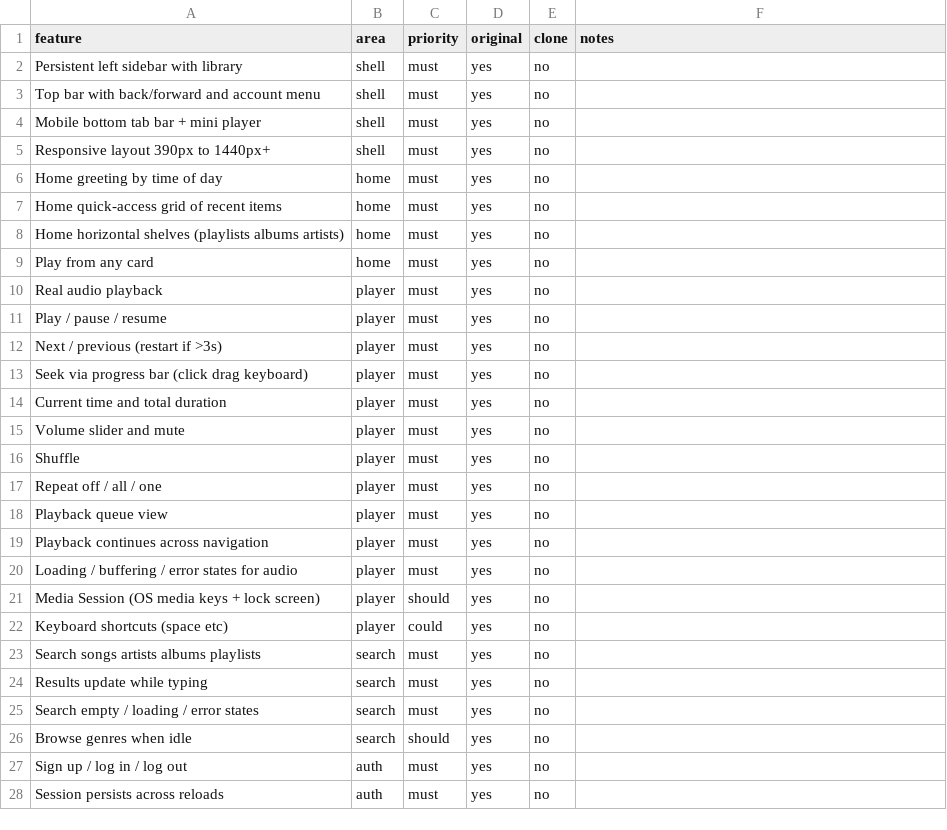
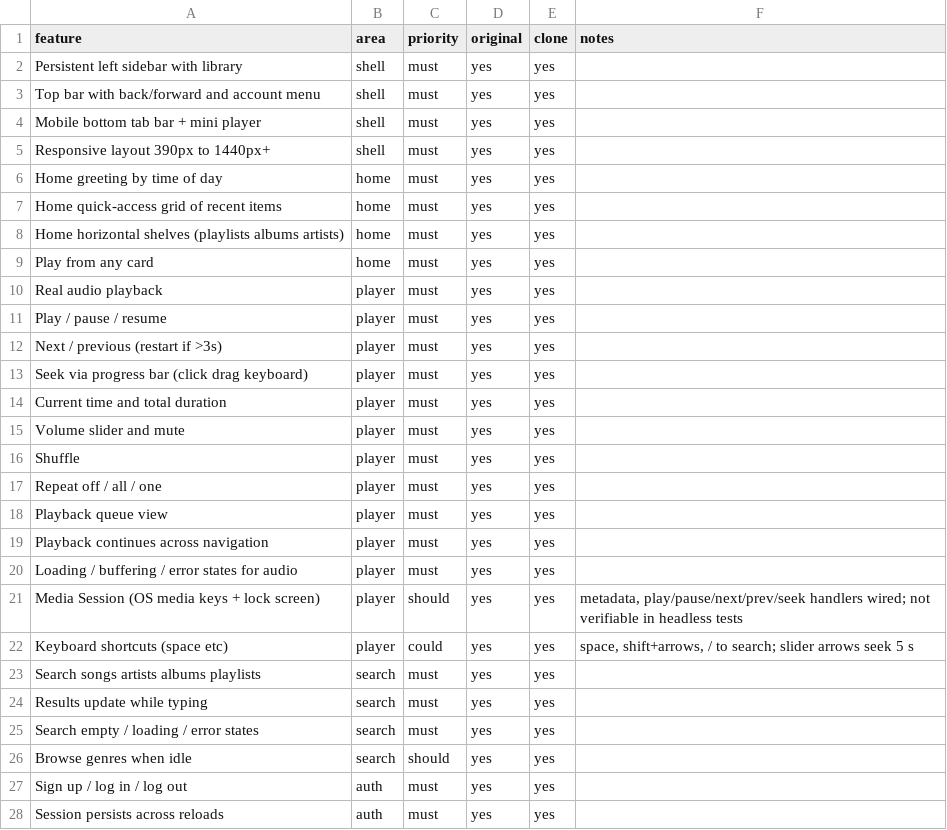
Before and after one commit to aggelosemiris/ergolav, a CSV file: nocturne/replica/features.csv, drawn as a sheet; only a part is shown; the diff covers the shown part only.

```diff
--- a/nocturne/replica/features.csv
+++ b/nocturne/replica/features.csv
@@ -1,28 +1,28 @@
 feature,area,priority,original,clone,notes
-Persistent left sidebar with library,shell,must,yes,no,
-Top bar with back/forward and account menu,shell,must,yes,no,
-Mobile bottom tab bar + mini player,shell,must,yes,no,
-Responsive layout 390px to 1440px+,shell,must,yes,no,
-Home greeting by time of day,home,must,yes,no,
-Home quick-access grid of recent items,home,must,yes,no,
-Home horizontal shelves (playlists albums artists),home,must,yes,no,
-Play from any card,home,must,yes,no,
-Real audio playback,player,must,yes,no,
-Play / pause / resume,player,must,yes,no,
-Next / previous (restart if >3s),player,must,yes,no,
-Seek via progress bar (click drag keyboard),player,must,yes,no,
-Current time and total duration,player,must,yes,no,
-Volume slider and mute,player,must,yes,no,
-Shuffle,player,must,yes,no,
-Repeat off / all / one,player,must,yes,no,
-Playback queue view,player,must,yes,no,
-Playback continues across navigation,player,must,yes,no,
-Loading / buffering / error states for audio,player,must,yes,no,
-Media Session (OS media keys + lock screen),player,should,yes,no,
-Keyboard shortcuts (space etc),player,could,yes,no,
-Search songs artists albums playlists,search,must,yes,no,
-Results update while typing,search,must,yes,no,
-Search empty / loading / error states,search,must,yes,no,
-Browse genres when idle,search,should,yes,no,
-Sign up / log in / log out,auth,must,yes,no,
-Session persists across reloads,auth,must,yes,no,
+Persistent left sidebar with library,shell,must,yes,yes,
+Top bar with back/forward and account menu,shell,must,yes,yes,
+Mobile bottom tab bar + mini player,shell,must,yes,yes,
+Responsive layout 390px to 1440px+,shell,must,yes,yes,
+Home greeting by time of day,home,must,yes,yes,
+Home quick-access grid of recent items,home,must,yes,yes,
+Home horizontal shelves (playlists albums artists),home,must,yes,yes,
+Play from any card,home,must,yes,yes,
+Real audio playback,player,must,yes,yes,
+Play / pause / resume,player,must,yes,yes,
+Next / previous (restart if >3s),player,must,yes,yes,
+Seek via progress bar (click drag keyboard),player,must,yes,yes,
+Current time and total duration,player,must,yes,yes,
+Volume slider and mute,player,must,yes,yes,
+Shuffle,player,must,yes,yes,
+Repeat off / all / one,player,must,yes,yes,
+Playback queue view,player,must,yes,yes,
+Playback continues across navigation,player,must,yes,yes,
+Loading / buffering / error states for audio,player,must,yes,yes,
+Media Session (OS media keys + lock screen),player,should,yes,yes,"metadata, play/pause/next/prev/seek handlers wired; not verifiable in headless tests"
+Keyboard shortcuts (space etc),player,could,yes,yes,"space, shift+arrows, / to search; slider arrows seek 5 s"
+Search songs artists albums playlists,search,must,yes,yes,
+Results update while typing,search,must,yes,yes,
+Search empty / loading / error states,search,must,yes,yes,
+Browse genres when idle,search,should,yes,yes,
+Sign up / log in / log out,auth,must,yes,yes,
+Session persists across reloads,auth,must,yes,yes,
```
Also changed, not shown: 3 added rows and 32 edited cells elsewhere in this file, 27 other files.
